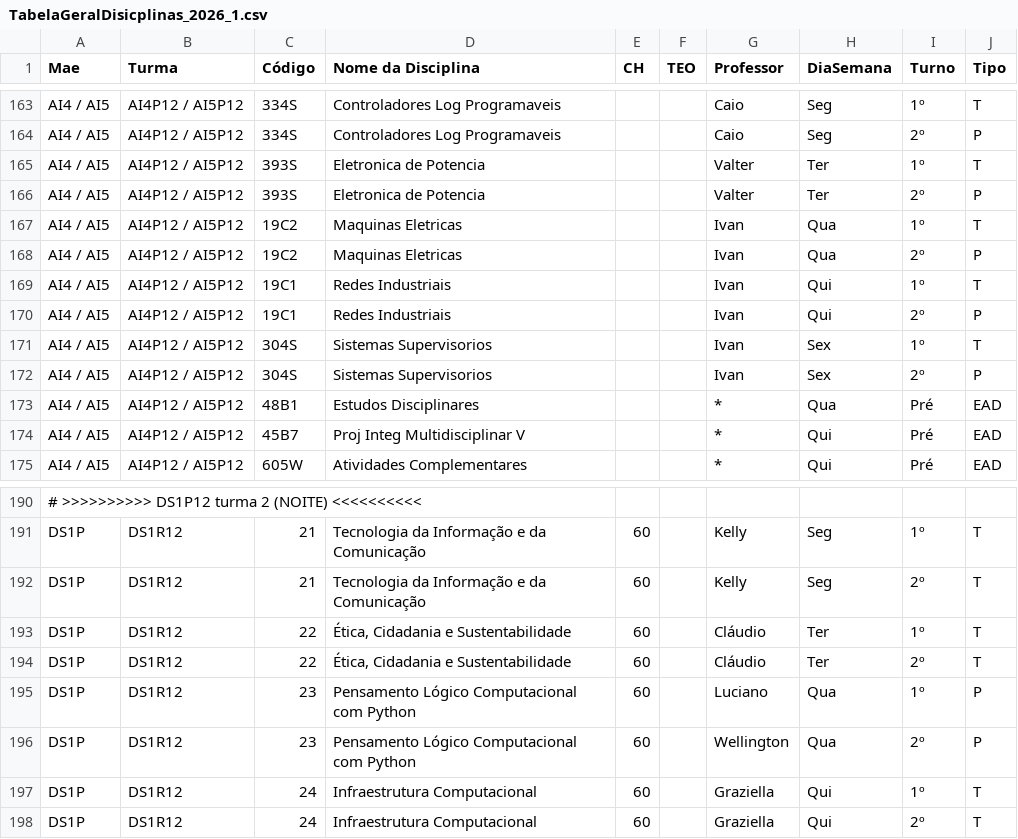
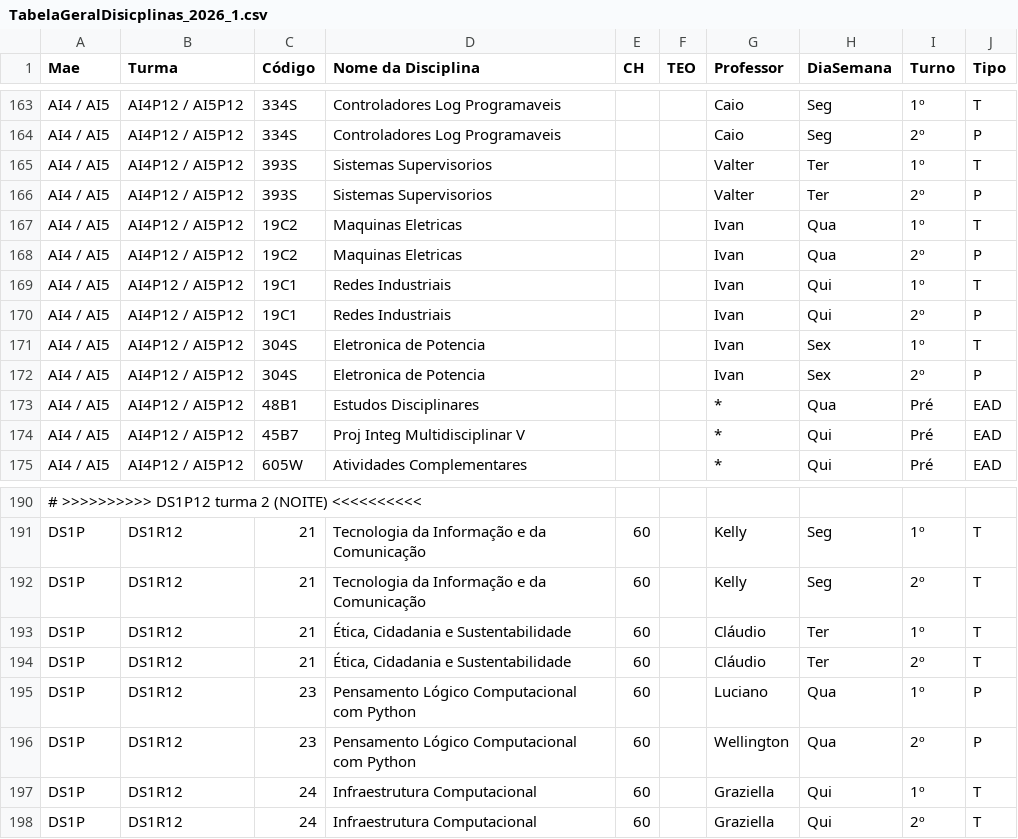
Before and after one commit to HigorAD/HGEU, a CSV file: TabelaGeralDisicplinas_2026_1.csv, drawn as a sheet; only a part is shown, gaps mark what is left out.

Commit message:
update 2401 1443

```diff
--- a/TabelaGeralDisicplinas_2026_1.csv
+++ b/TabelaGeralDisicplinas_2026_1.csv
@@ -164,4 +164,4 @@ AI4 / AI5,AI4P12 / AI5P12,334S,Controladores Log Programaveis,,,Caio,Seg,1º,T
 AI4 / AI5,AI4P12 / AI5P12,334S,Controladores Log Programaveis,,,Caio,Seg,2º,P
-AI4 / AI5,AI4P12 / AI5P12,393S,Eletronica de Potencia,,,Valter,Ter,1º,T
-AI4 / AI5,AI4P12 / AI5P12,393S,Eletronica de Potencia,,,Valter,Ter,2º,P
+AI4 / AI5,AI4P12 / AI5P12,393S,Sistemas Supervisorios,,,Valter,Ter,1º,T
+AI4 / AI5,AI4P12 / AI5P12,393S,Sistemas Supervisorios,,,Valter,Ter,2º,P
 AI4 / AI5,AI4P12 / AI5P12,19C2,Maquinas Eletricas,,,Ivan,Qua,1º,T
@@ -170,4 +170,4 @@ AI4 / AI5,AI4P12 / AI5P12,19C1,Redes Industriais,,,Ivan,Qui,1º,T
 AI4 / AI5,AI4P12 / AI5P12,19C1,Redes Industriais,,,Ivan,Qui,2º,P
-AI4 / AI5,AI4P12 / AI5P12,304S,Sistemas Supervisorios,,,Ivan,Sex,1º,T
-AI4 / AI5,AI4P12 / AI5P12,304S,Sistemas Supervisorios,,,Ivan,Sex,2º,P
+AI4 / AI5,AI4P12 / AI5P12,304S,Eletronica de Potencia,,,Ivan,Sex,1º,T
+AI4 / AI5,AI4P12 / AI5P12,304S,Eletronica de Potencia,,,Ivan,Sex,2º,P
 AI4 / AI5,AI4P12 / AI5P12,48B1,Estudos Disciplinares,,,*,Qua,Pré,EAD
@@ -192,4 +192,4 @@ DS1P,DS1R12,21,Tecnologia da Informação e da Comunicação,60,,Kelly,Seg,1º,T
 DS1P,DS1R12,21,Tecnologia da Informação e da Comunicação,60,,Kelly,Seg,2º,T
-DS1P,DS1R12,22,"Ética, Cidadania e Sustentabilidade",60,,Cláudio,Ter,1º,T
-DS1P,DS1R12,22,"Ética, Cidadania e Sustentabilidade",60,,Cláudio,Ter,2º,T
+DS1P,DS1R12,21,"Ética, Cidadania e Sustentabilidade",60,,Cláudio,Ter,1º,T
+DS1P,DS1R12,21,"Ética, Cidadania e Sustentabilidade",60,,Cláudio,Ter,2º,T
 DS1P,DS1R12,23,Pensamento Lógico Computacional com Python,60,,Luciano,Qua,1º,P
```
